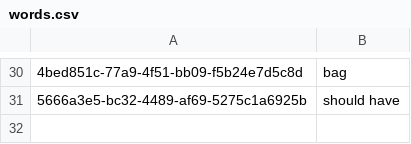
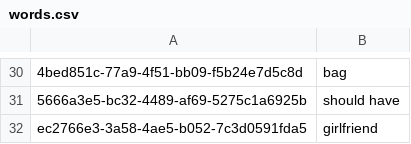
Before and after one commit to CAITech1/slovo-main, a CSV file: words.csv, drawn as a sheet; only a part is shown, gaps mark what is left out; the diff names each change by its address in the sheet, - before the commit and + after, or states it on an @@ line.

```diff
--- a/words.csv
+++ b/words.csv
+row 32: ec2766e3-3a58-4ae5-b052-7c3d0591fda5 | girlfriend
```
Also changed, not shown: 3 other files.
